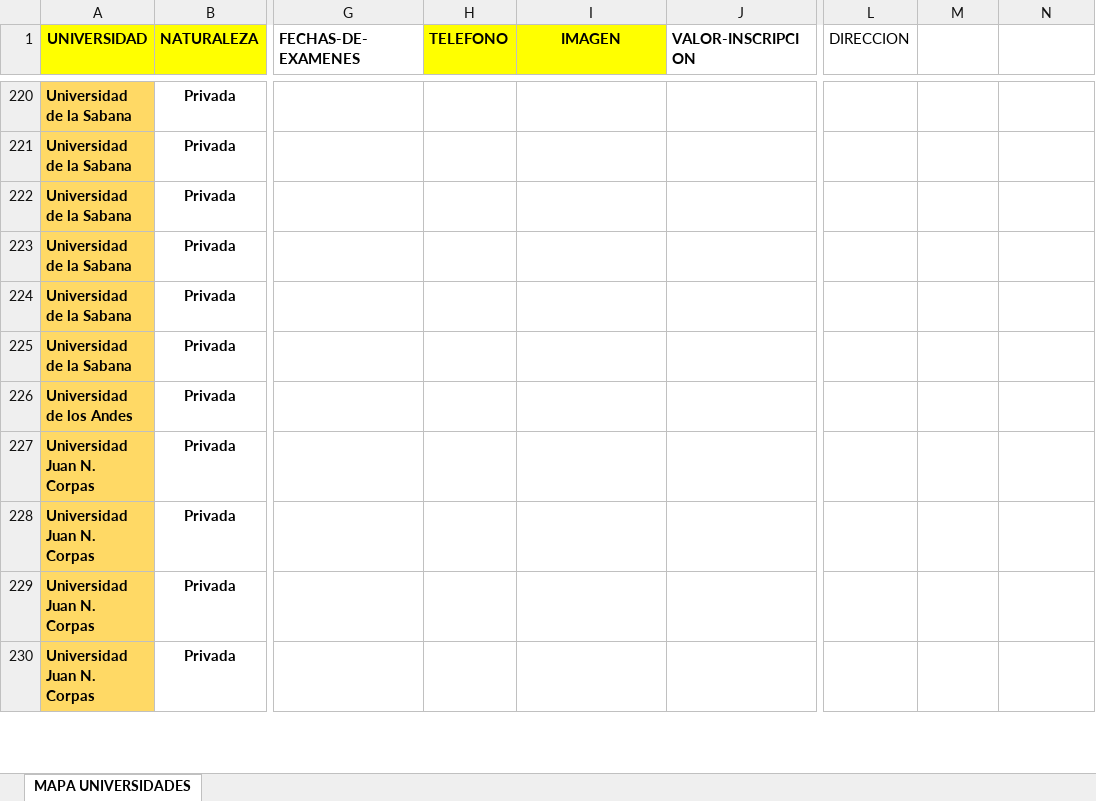
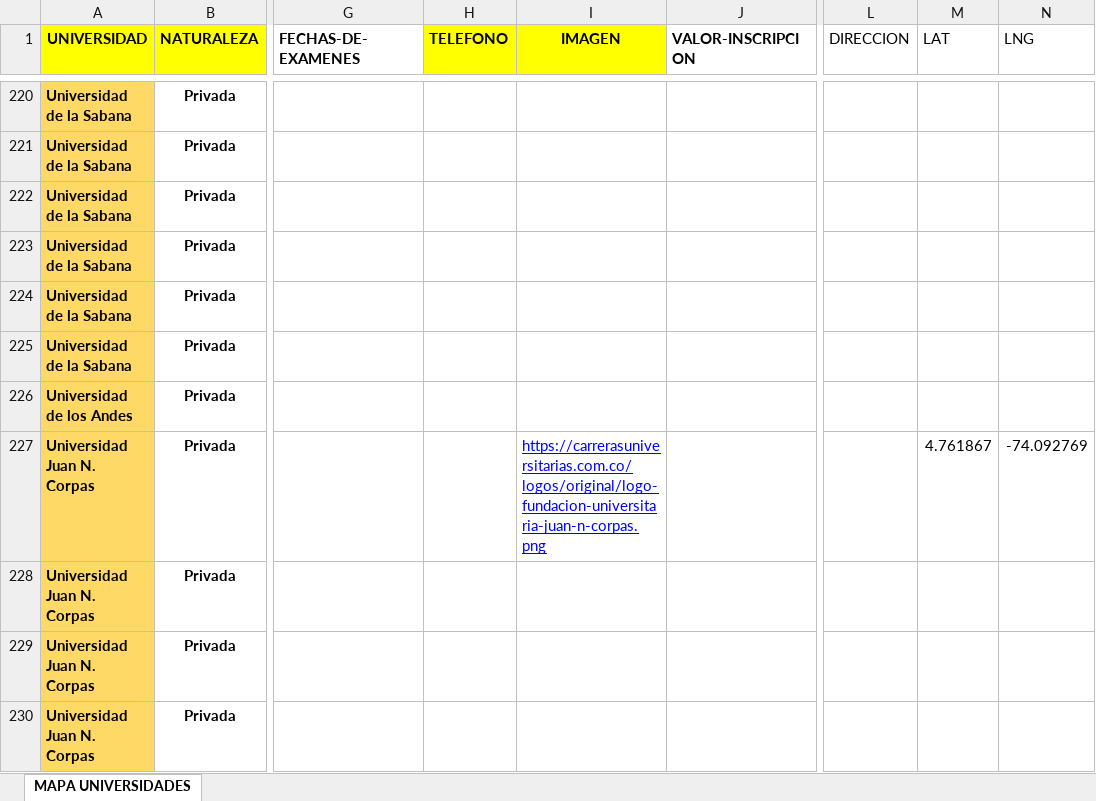
Before and after one commit to jonathanGonzalez/mapa-interactivo, an Excel workbook: data/MAPA.xlsx, sheet MAPA UNIVERSIDADES, drawn as a sheet; only a part is shown, gaps mark what is left out; values as stored, in another font and other column widths than the file's, no borders; charts and pictures not drawn; the diff covers the shown part only; the diff names each change by its address in the sheet, - before the commit and + after, or states it on an @@ line.

```diff
--- a/data/MAPA.xlsx (sheet MAPA UNIVERSIDADES)
+++ b/data/MAPA.xlsx (sheet MAPA UNIVERSIDADES)
-M1: (empty)
+M1: LAT
-N1: (empty)
+N1: LNG
-I227 (IMAGEN): (empty)
+I227 (IMAGEN): https://carrerasuniversitarias.com.co/logos/original/logo-fundacion-universitaria-juan-n-corpas.png
-M227 (LAT): (empty)
+M227 (LAT): 4.761867
-N227 (LNG): (empty)
+N227 (LNG): -74.092769
```
Also changed, not shown: 10 removed rows, 92 edited cells and cell formats elsewhere in this sheet, 1 other file.
